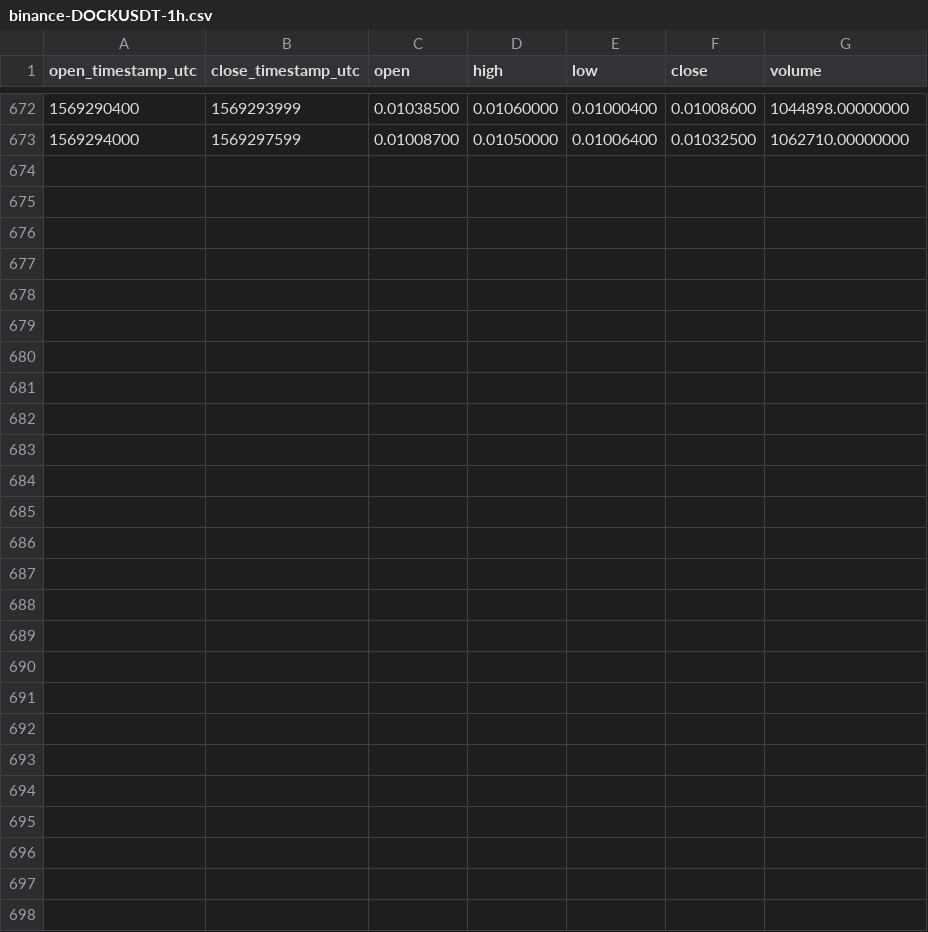
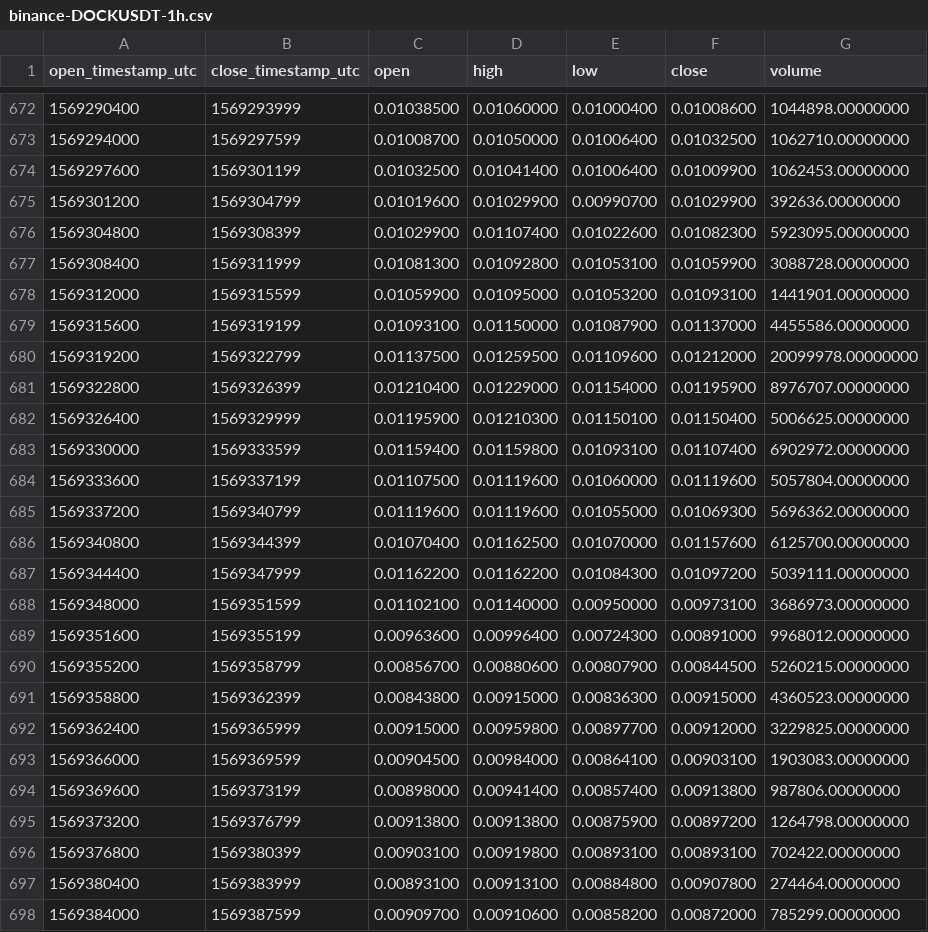
Before and after one commit to cryptobigbro/binance-DOCKUSDT, a CSV file: binance-DOCKUSDT-1h.csv, drawn as a sheet; only a part is shown, gaps mark what is left out; the diff names each change by its address in the sheet, - before the commit and + after, or states it on an @@ line.

Commit message:
Update OHLCV data.

```diff
--- a/binance-DOCKUSDT-1h.csv
+++ b/binance-DOCKUSDT-1h.csv
+row 674: 1569297600 | 1569301199 | 0.01032500 | 0.01041400 | 0.01006400 | 0.01009900 | 1062453.00000000
+row 675: 1569301200 | 1569304799 | 0.01019600 | 0.01029900 | 0.00990700 | 0.01029900 | 392636.00000000
+row 676: 1569304800 | 1569308399 | 0.01029900 | 0.01107400 | 0.01022600 | 0.01082300 | 5923095.00000000
+row 677: 1569308400 | 1569311999 | 0.01081300 | 0.01092800 | 0.01053100 | 0.01059900 | 3088728.00000000
+row 678: 1569312000 | 1569315599 | 0.01059900 | 0.01095000 | 0.01053200 | 0.01093100 | 1441901.00000000
+row 679: 1569315600 | 1569319199 | 0.01093100 | 0.01150000 | 0.01087900 | 0.01137000 | 4455586.00000000
+row 680: 1569319200 | 1569322799 | 0.01137500 | 0.01259500 | 0.01109600 | 0.01212000 | 20099978.00000000
+row 681: 1569322800 | 1569326399 | 0.01210400 | 0.01229000 | 0.01154000 | 0.01195900 | 8976707.00000000
+row 682: 1569326400 | 1569329999 | 0.01195900 | 0.01210300 | 0.01150100 | 0.01150400 | 5006625.00000000
+row 683: 1569330000 | 1569333599 | 0.01159400 | 0.01159800 | 0.01093100 | 0.01107400 | 6902972.00000000
+row 684: 1569333600 | 1569337199 | 0.01107500 | 0.01119600 | 0.01060000 | 0.01119600 | 5057804.00000000
+row 685: 1569337200 | 1569340799 | 0.01119600 | 0.01119600 | 0.01055000 | 0.01069300 | 5696362.00000000
+row 686: 1569340800 | 1569344399 | 0.01070400 | 0.01162500 | 0.01070000 | 0.01157600 | 6125700.00000000
+row 687: 1569344400 | 1569347999 | 0.01162200 | 0.01162200 | 0.01084300 | 0.01097200 | 5039111.00000000
+row 688: 1569348000 | 1569351599 | 0.01102100 | 0.01140000 | 0.00950000 | 0.00973100 | 3686973.00000000
+row 689: 1569351600 | 1569355199 | 0.00963600 | 0.00996400 | 0.00724300 | 0.00891000 | 9968012.00000000
+row 690: 1569355200 | 1569358799 | 0.00856700 | 0.00880600 | 0.00807900 | 0.00844500 | 5260215.00000000
+row 691: 1569358800 | 1569362399 | 0.00843800 | 0.00915000 | 0.00836300 | 0.00915000 | 4360523.00000000
+row 692: 1569362400 | 1569365999 | 0.00915000 | 0.00959800 | 0.00897700 | 0.00912000 | 3229825.00000000
+row 693: 1569366000 | 1569369599 | 0.00904500 | 0.00984000 | 0.00864100 | 0.00903100 | 1903083.00000000
+row 694: 1569369600 | 1569373199 | 0.00898000 | 0.00941400 | 0.00857400 | 0.00913800 | 987806.00000000
+row 695: 1569373200 | 1569376799 | 0.00913800 | 0.00913800 | 0.00875900 | 0.00897200 | 1264798.00000000
+row 696: 1569376800 | 1569380399 | 0.00903100 | 0.00919800 | 0.00893100 | 0.00893100 | 702422.00000000
+row 697: 1569380400 | 1569383999 | 0.00893100 | 0.00913100 | 0.00884800 | 0.00907800 | 274464.00000000
+row 698: 1569384000 | 1569387599 | 0.00909700 | 0.00910600 | 0.00858200 | 0.00872000 | 785299.00000000
```
Also changed, not shown: binance-DOCKUSDT-1d.csv, 1 other file.
